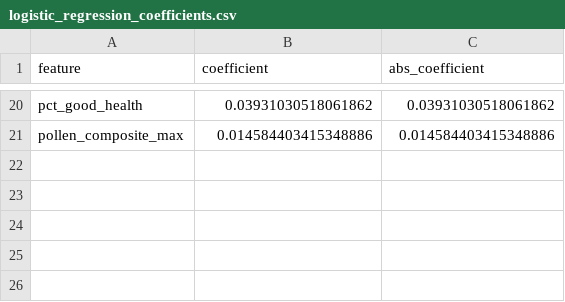
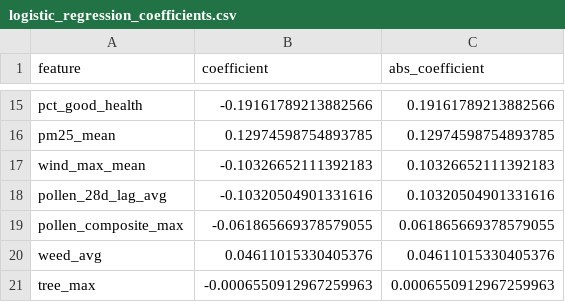
Before and after one commit to NamCow/Pollen_pain_NYC, a CSV file: data/models/logistic_regression_coefficients.csv, drawn as a sheet; only a part is shown, gaps mark what is left out; addresses are those after the commit; the diff covers the shown part only; the diff names each change by its address in the sheet, - before the commit and + after, or states it on an @@ line.

```diff
--- a/data/models/logistic_regression_coefficients.csv
+++ b/data/models/logistic_regression_coefficients.csv
-B15 (coefficient): 0.03931030518061862
+B15 (coefficient): -0.19161789213882566
-C15 (abs_coefficient): 0.03931030518061862
+C15 (abs_coefficient): 0.19161789213882566
+row 16: pm25_mean | 0.12974598754893785 | 0.12974598754893785
+row 17: wind_max_mean | -0.10326652111392183 | 0.10326652111392183
+row 18: pollen_28d_lag_avg | -0.10320504901331616 | 0.10320504901331616
-B19 (coefficient): 0.014584403415348886
+B19 (coefficient): -0.061865669378579055
-C19 (abs_coefficient): 0.014584403415348886
+C19 (abs_coefficient): 0.061865669378579055
+row 20: weed_avg | 0.04611015330405376 | 0.04611015330405376
+row 21: tree_max | -0.0006550912967259963 | 0.0006550912967259963
```
Also changed, not shown: 4 added rows, 9 removed rows and 18 edited cells elsewhere in this file, data/models/feature_importance.csv, data/models/fold_results.csv, 15 other files.
